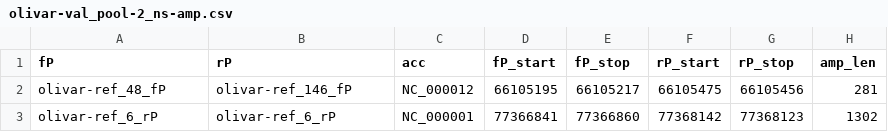
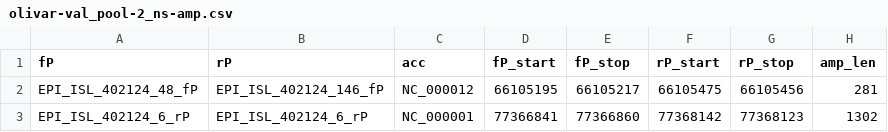
Before and after one commit to treangenlab/Olivar, a CSV file: example_output/olivar-val_pool-2_ns-amp.csv, drawn as a sheet.

```diff
--- a/example_output/olivar-val_pool-2_ns-amp.csv
+++ b/example_output/olivar-val_pool-2_ns-amp.csv
@@ -1,3 +1,3 @@
 fP,rP,acc,fP_start,fP_stop,rP_start,rP_stop,amp_len
-olivar-ref_48_fP,olivar-ref_146_fP,NC_000012,66105195,66105217,66105475,66105456,281
-olivar-ref_6_rP,olivar-ref_6_rP,NC_000001,77366841,77366860,77368142,77368123,1302
+EPI_ISL_402124_48_fP,EPI_ISL_402124_146_fP,NC_000012,66105195,66105217,66105475,66105456,281
+EPI_ISL_402124_6_rP,EPI_ISL_402124_6_rP,NC_000001,77366841,77366860,77368142,77368123,1302
```
Also changed, not shown: example_output/olivar-design.csv, example_output/olivar-val_pool-1.csv, 18 other files.
